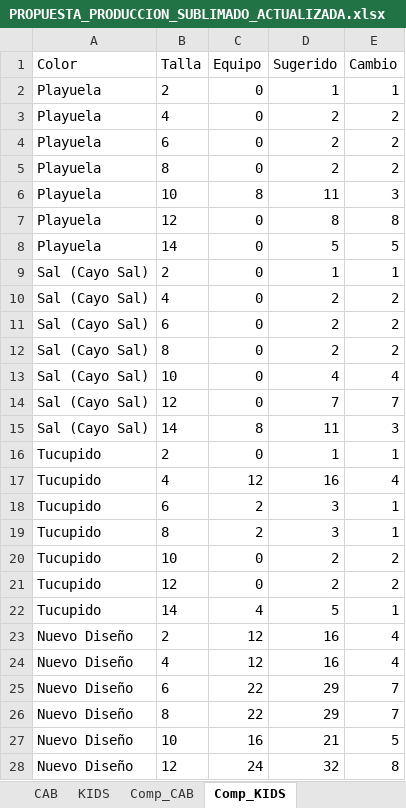
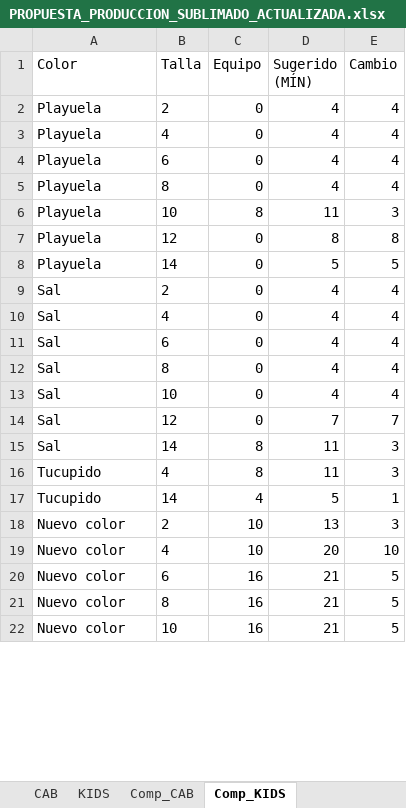
Before and after one commit to scm-svg/Data-Analyst, an Excel workbook: PROPUESTA_PRODUCCION_SUBLIMADO_ACTUALIZADA.xlsx, sheet Comp_KIDS, drawn as a sheet; only a part is shown; values as stored, in another font and other column widths than the file's, no borders; removed rows and columns are numbered as before the commit, all else as after; the diff covers the shown part only; the diff names each change by its address in the sheet, - before the commit and + after, or states it on an @@ line.

```diff
--- a/PROPUESTA_PRODUCCION_SUBLIMADO_ACTUALIZADA.xlsx (sheet Comp_KIDS)
+++ b/PROPUESTA_PRODUCCION_SUBLIMADO_ACTUALIZADA.xlsx (sheet Comp_KIDS)
-D1: Sugerido
+D1: Sugerido (MÍN)
-D2 (Sugerido (MÍN)): 1
+D2 (Sugerido (MÍN)): 4
-E2 (Cambio): 1
+E2 (Cambio): 4
-D3:D5 (Sugerido (MÍN)): 2
+D3:D5 (Sugerido (MÍN)): 4
-E3:E5 (Cambio): 2
+E3:E5 (Cambio): 4
-row 9: Sal (Cayo Sal) | 2 | 0 | 1 | 1
-row 10: Sal (Cayo Sal) | 4 | 0 | 2 | 2
-row 11: Sal (Cayo Sal) | 6 | 0 | 2 | 2
-row 12: Sal (Cayo Sal) | 8 | 0 | 2 | 2
+row 9: Sal | 2 | 0 | 4 | 4
+row 10: Sal | 4 | 0 | 4 | 4
+row 11: Sal | 6 | 0 | 4 | 4
+row 12: Sal | 8 | 0 | 4 | 4
-A13:A15 (Color): Sal (Cayo Sal)
+A13:A15 (Color): Sal
-row 16: Tucupido | 2 | 0 | 1 | 1
-C16 (Equipo): 12
+C16 (Equipo): 8
-D16 (Sugerido (MÍN)): 16
+D16 (Sugerido (MÍN)): 11
-E16 (Cambio): 4
+E16 (Cambio): 3
-row 18: Tucupido | 6 | 2 | 3 | 1
-row 19: Tucupido | 8 | 2 | 3 | 1
-row 20: Tucupido | 10 | 0 | 2 | 2
-row 21: Tucupido | 12 | 0 | 2 | 2
-row 23: Nuevo Diseño | 2 | 12 | 16 | 4
-row 24: Nuevo Diseño | 4 | 12 | 16 | 4
-row 25: Nuevo Diseño | 6 | 22 | 29 | 7
-row 26: Nuevo Diseño | 8 | 22 | 29 | 7
+row 18: Nuevo color | 2 | 10 | 13 | 3
+row 19: Nuevo color | 4 | 10 | 20 | 10
+row 20: Nuevo color | 6 | 16 | 21 | 5
+row 21: Nuevo color | 8 | 16 | 21 | 5
-A22 (Color): Nuevo Diseño
+A22 (Color): Nuevo color
-row 28: Nuevo Diseño | 12 | 24 | 32 | 8
```
Also changed, not shown: 2 added rows and 1 removed row elsewhere in this sheet, sheet KIDS, sheet CAB, sheet Comp_CAB, sheet Resumen, 1 other file.
